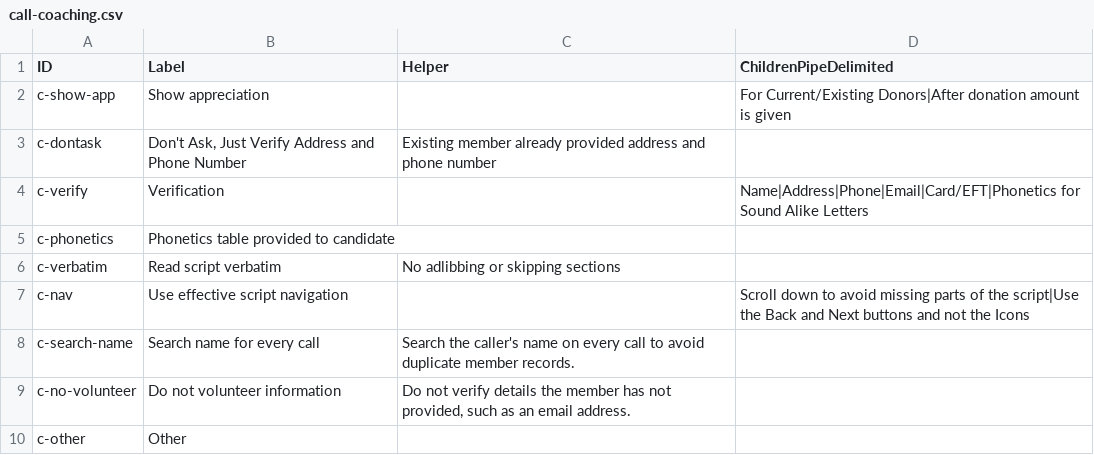
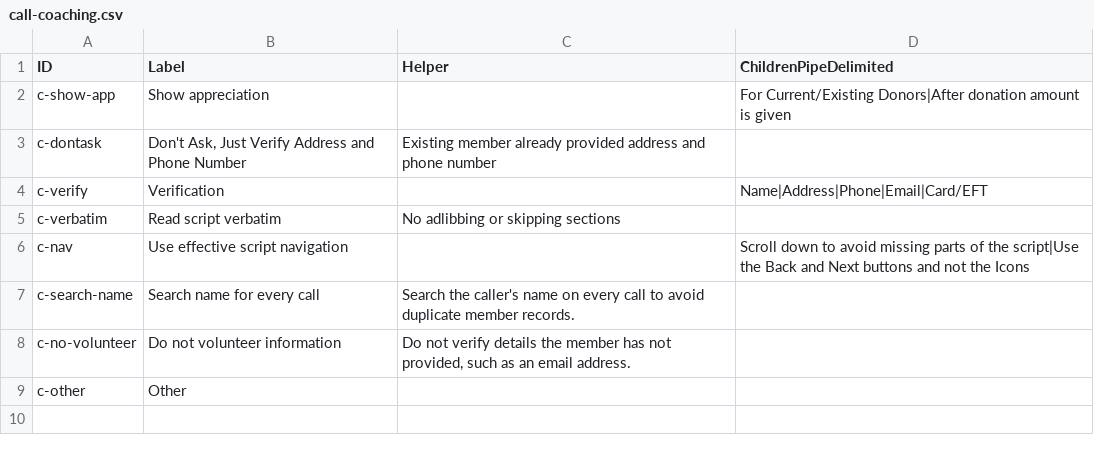
Before and after one commit to Blyshawnp/Emergent, a CSV file: backend/defaults/call-coaching.csv, drawn as a sheet.

```diff
--- a/backend/defaults/call-coaching.csv
+++ b/backend/defaults/call-coaching.csv
@@ -3,4 +3,3 @@
 "c-dontask","Don't Ask, Just Verify Address and Phone Number","Existing member already provided address and phone number",""
-"c-verify","Verification","","Name|Address|Phone|Email|Card/EFT|Phonetics for Sound Alike Letters"
-"c-phonetics","Phonetics table provided to candidate","",""
+"c-verify","Verification","","Name|Address|Phone|Email|Card/EFT"
 "c-verbatim","Read script verbatim","No adlibbing or skipping sections",""
```
Also changed, not shown: backend/defaults/sup-coaching.csv, docs/admin-content-package/csv-tabs/call-coaching.csv, 20 other files.
